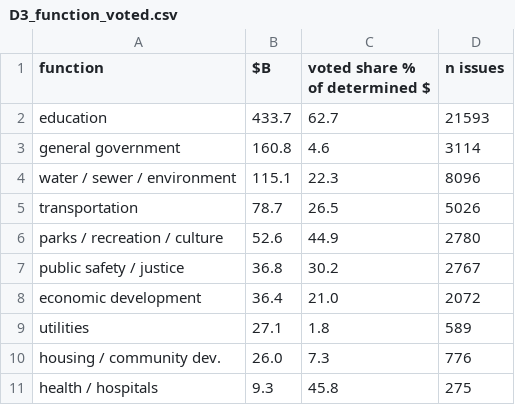
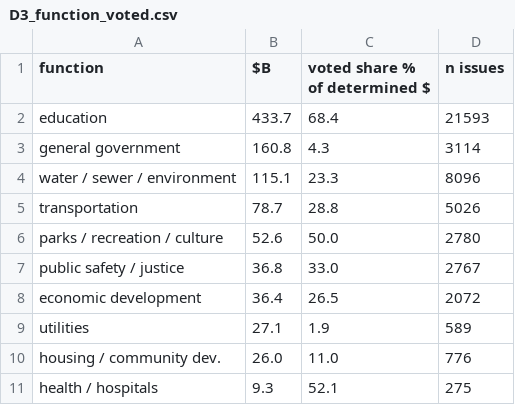
Before and after one commit to mauhirt/authorisation, a CSV file: exhibits/out/D3_function_voted.csv, drawn as a sheet.

```diff
--- a/exhibits/out/D3_function_voted.csv
+++ b/exhibits/out/D3_function_voted.csv
@@ -1,11 +1,11 @@
 function,$B,voted share % of determined $,n issues
-education,433.7,62.7,21593
-general government,160.8,4.6,3114
-water / sewer / environment,115.1,22.3,8096
-transportation,78.7,26.5,5026
-parks / recreation / culture,52.6,44.9,2780
-public safety / justice,36.8,30.2,2767
-economic development,36.4,21.0,2072
-utilities,27.1,1.8,589
-housing / community dev.,26.0,7.3,776
-health / hospitals,9.3,45.8,275
+education,433.7,68.4,21593
+general government,160.8,4.3,3114
+water / sewer / environment,115.1,23.3,8096
+transportation,78.7,28.8,5026
+parks / recreation / culture,52.6,50.0,2780
+public safety / justice,36.8,33.0,2767
+economic development,36.4,26.5,2072
+utilities,27.1,1.9,589
+housing / community dev.,26.0,11.0,776
+health / hospitals,9.3,52.1,275
```
Also changed, not shown: exhibits/out/D0_aggregates.csv, exhibits/out/D1_how_authorised.csv, 20 other files.
